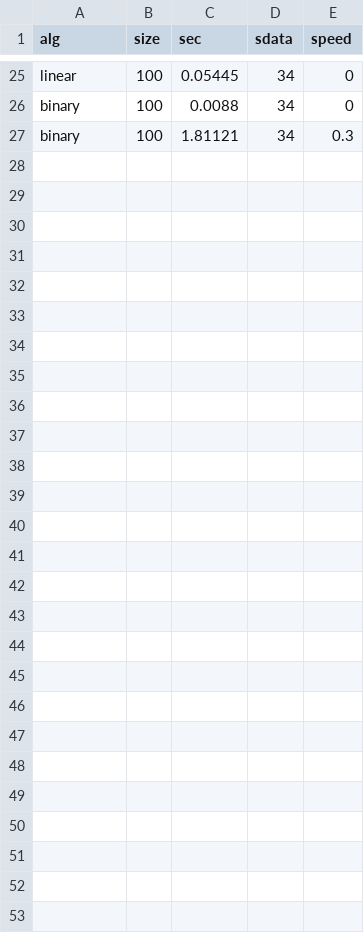
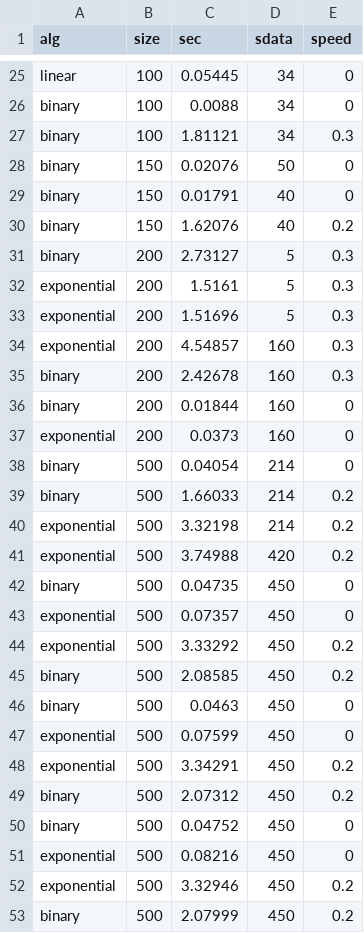
Before and after one commit to JordinaGR/sorting-algs-visualization, a CSV file: db/searchdata.csv, drawn as a sheet; only a part is shown, gaps mark what is left out; the diff names each change by its address in the sheet, - before the commit and + after, or states it on an @@ line.

```diff
--- a/db/searchdata.csv
+++ b/db/searchdata.csv
+row 28: binary | 150 | 0.02076 | 50 | 0
+row 29: binary | 150 | 0.01791 | 40 | 0
+row 30: binary | 150 | 1.62076 | 40 | 0.2
+row 31: binary | 200 | 2.73127 | 5 | 0.3
+row 32: exponential | 200 | 1.5161 | 5 | 0.3
+row 33: exponential | 200 | 1.51696 | 5 | 0.3
+row 34: exponential | 200 | 4.54857 | 160 | 0.3
+row 35: binary | 200 | 2.42678 | 160 | 0.3
+row 36: binary | 200 | 0.01844 | 160 | 0
+row 37: exponential | 200 | 0.0373 | 160 | 0
+row 38: binary | 500 | 0.04054 | 214 | 0
+row 39: binary | 500 | 1.66033 | 214 | 0.2
+row 40: exponential | 500 | 3.32198 | 214 | 0.2
+row 41: exponential | 500 | 3.74988 | 420 | 0.2
+row 42: binary | 500 | 0.04735 | 450 | 0
+row 43: exponential | 500 | 0.07357 | 450 | 0
+row 44: exponential | 500 | 3.33292 | 450 | 0.2
+row 45: binary | 500 | 2.08585 | 450 | 0.2
+row 46: binary | 500 | 0.0463 | 450 | 0
+row 47: exponential | 500 | 0.07599 | 450 | 0
+row 48: exponential | 500 | 3.34291 | 450 | 0.2
+row 49: binary | 500 | 2.07312 | 450 | 0.2
+row 50: binary | 500 | 0.04752 | 450 | 0
+row 51: exponential | 500 | 0.08216 | 450 | 0
+row 52: exponential | 500 | 3.32946 | 450 | 0.2
+row 53: binary | 500 | 2.07999 | 450 | 0.2
```
Also changed, not shown: db/sortdata.csv, 1 other file.
